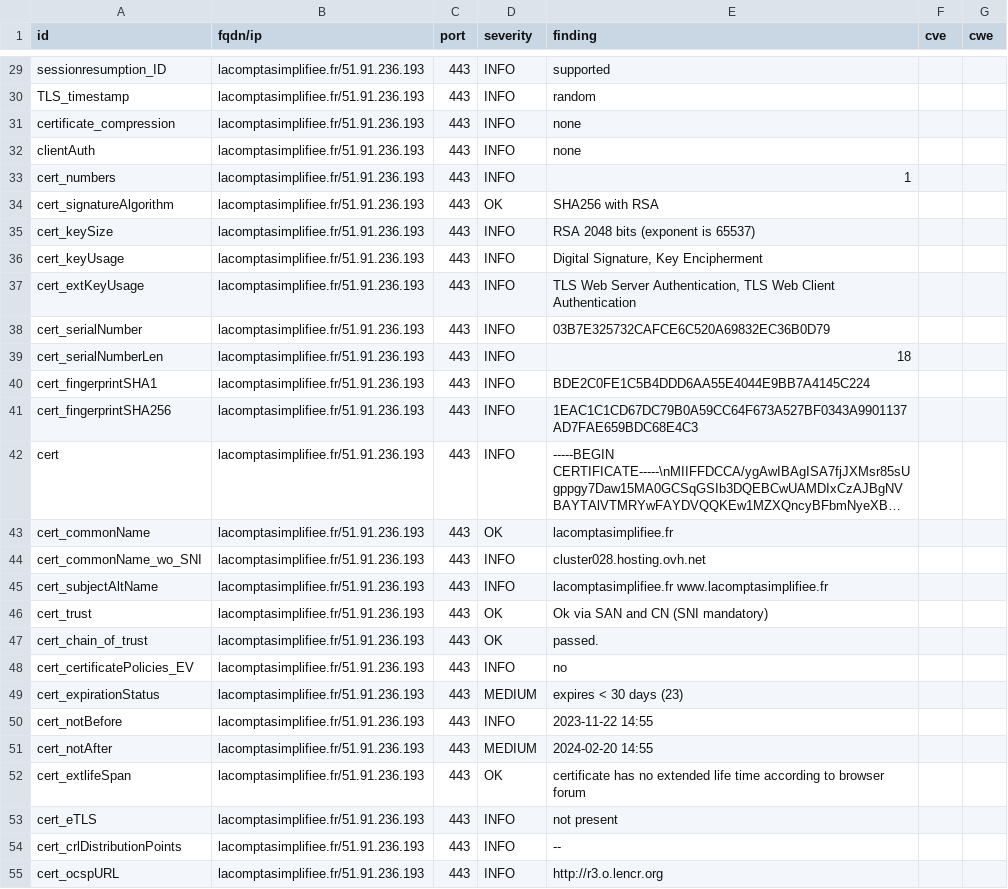
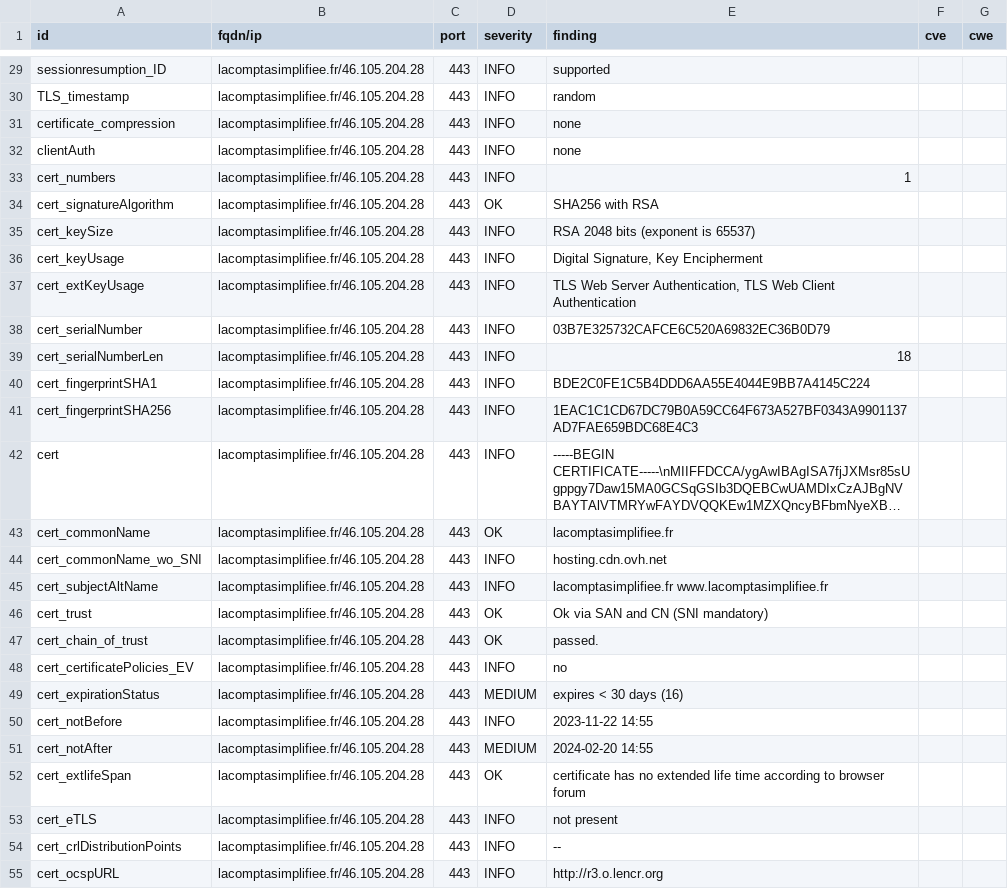
Before and after one commit to arthurzenika/dashlord-rca, a CSV file: results/aHR0cHM6Ly9sYWNvbXB0YXNpbXBsaWZpZWUuZnI=/testssl.csv, drawn as a sheet; only a part is shown, gaps mark what is left out; long unchanged cells end in …; the diff covers the shown part only; the diff names each change by its address in the sheet, - before the commit and + after, or states it on an @@ line.

```diff
--- a/results/aHR0cHM6Ly9sYWNvbXB0YXNpbXBsaWZpZWUuZnI=/testssl.csv
+++ b/results/aHR0cHM6Ly9sYWNvbXB0YXNpbXBsaWZpZWUuZnI=/testssl.csv
-B29:B55 (fqdn/ip): lacomptasimplifiee.fr/51.91.236.193
+B29:B55 (fqdn/ip): lacomptasimplifiee.fr/46.105.204.28
-E44 (finding): cluster028.hosting.ovh.net
+E44 (finding): hosting.cdn.ovh.net
-E49 (finding): expires < 30 days (23)
+E49 (finding): expires < 30 days (16)
```
Also changed, not shown: 2 added rows, 2 removed rows and 127 edited cells elsewhere in this file, 17 other files.
